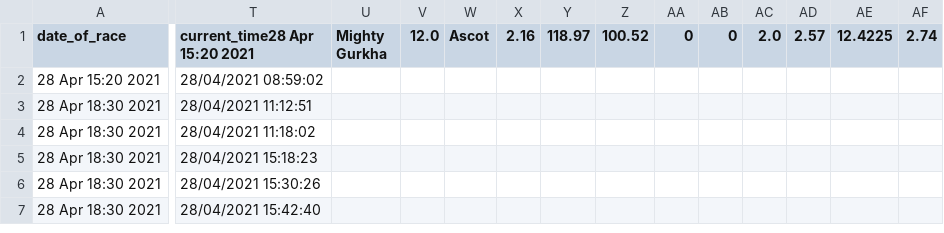
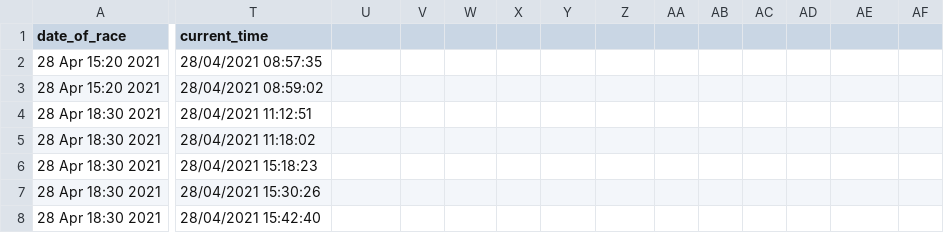
Before and after one commit to tom-pollak/each-way-matcher, a CSV file: returns.csv, drawn as a sheet; only a part is shown, gaps mark what is left out; rows hold the shown columns only; the diff covers the shown part only; the diff names each change by its address in the sheet, - before the commit and + after, or states it on an @@ line.

Commit message:
fixed returns csv

```diff
--- a/returns.csv
+++ b/returns.csv
-T1: current_time28 Apr 15:20 2021
+T1: current_time
-U1: Mighty Gurkha
+U1: (empty)
-V1: 12.0
+V1: (empty)
-W1: Ascot
+W1: (empty)
-X1: 2.16
+X1: (empty)
-Y1: 118.97
+Y1: (empty)
-Z1: 100.52
+Z1: (empty)
-AA1: 0
+AA1: (empty)
-AB1: 0
+AB1: (empty)
-AC1: 2.0
+AC1: (empty)
-AD1: 2.57
+AD1: (empty)
-AE1: 12.4225
+AE1: (empty)
-AF1: 2.74
+AF1: (empty)
+row 2: 28 Apr 15:20 2021 | 28/04/2021 08:57:35
```
Also changed, not shown: 7 edited cells elsewhere in this file.
